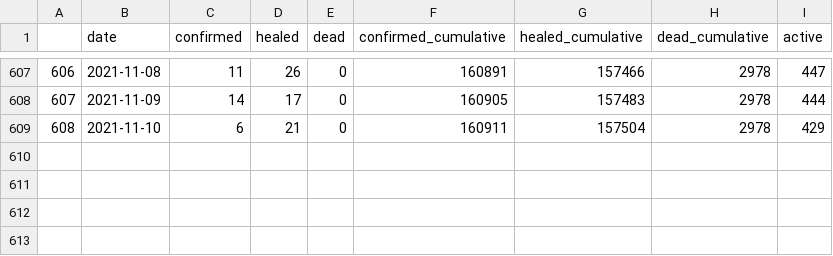
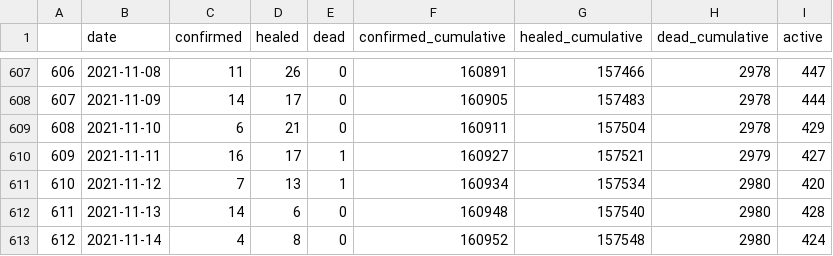
Before and after one commit to KushtrimVisoka/Covid19-website, a CSV file: covid19kosovo_timeseries.csv, drawn as a sheet; only a part is shown, gaps mark what is left out; the diff names each change by its address in the sheet, - before the commit and + after, or states it on an @@ line.

```diff
--- a/covid19kosovo_timeseries.csv
+++ b/covid19kosovo_timeseries.csv
+row 610: 609 | 2021-11-11 | 16 | 17 | 1 | 160927 | 157521 | 2979 | 427
+row 611: 610 | 2021-11-12 | 7 | 13 | 1 | 160934 | 157534 | 2980 | 420
+row 612: 611 | 2021-11-13 | 14 | 6 | 0 | 160948 | 157540 | 2980 | 428
+row 613: 612 | 2021-11-14 | 4 | 8 | 0 | 160952 | 157548 | 2980 | 424
```
Also changed, not shown: covid19kosovo_timeseries_municipality.csv, 13 other files.
